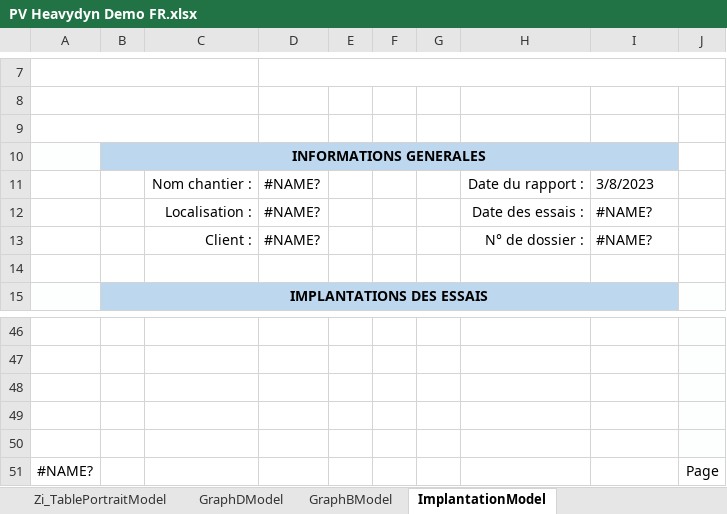
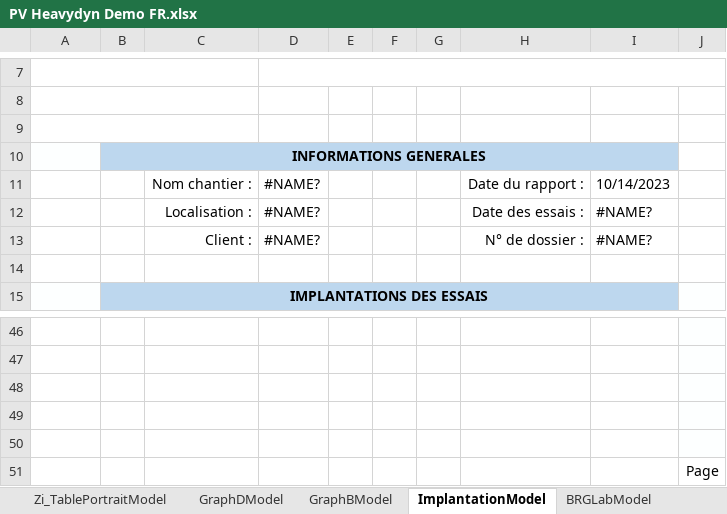
Before and after one commit to gawlk/mapview, an Excel workbook: src/assets/templates/heavydyn/PV Heavydyn Demo FR.xlsx, sheet ImplantationModel, drawn as a sheet; only a part is shown, gaps mark what is left out; values as stored, in another font and other column widths than the file's, no borders; charts and pictures not drawn; the diff names each change by its address in the sheet, - before the commit and + after, or states it on an @@ line.

```diff
--- a/src/assets/templates/heavydyn/PV Heavydyn Demo FR.xlsx (sheet ImplantationModel)
+++ b/src/assets/templates/heavydyn/PV Heavydyn Demo FR.xlsx (sheet ImplantationModel)
+sheet tab: BRGLabModel
-I11: 3/8/2023
+I11: 10/14/2023
-A51: #NAME?
+A51: (empty)
```
Also changed, not shown: sheet GraphBModel, sheet Zi_TablePortraitModel, sheet Zi_TablePaysageModel, sheet PageGardeModel, sheet GraphDModel, other sheet tabs, formulas that keep their value, charts or pictures, src/assets/templates/minidyn/PV Minidyn Demo FR.xlsx, src/assets/templates/minidyn/PV Minidyn Demo Time - FR.xlsx, 4 other files.
